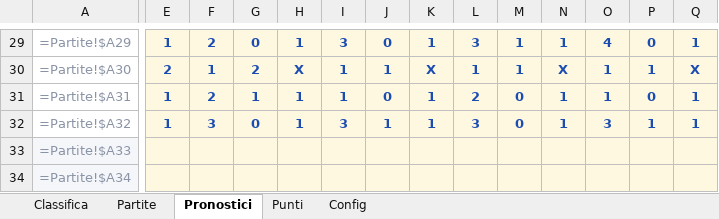
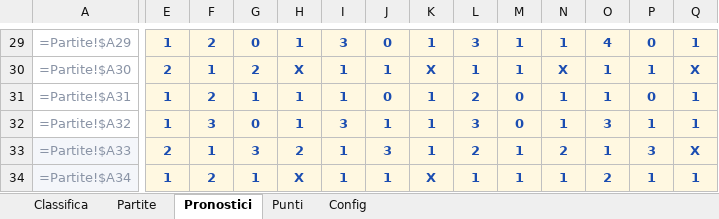
Before and after one commit to FedericoCimatti/ovalmo, an Excel workbook: docs/Trofeo_Ovalmo.xlsx, sheet Pronostici, drawn as a sheet; only a part is shown, gaps mark what is left out; values as stored, in another font and other column widths than the file's, no borders; formulas without a stored value are shown as written; the diff covers the shown part only; the diff names each change by its address in the sheet, - before the commit and + after, or states it on an @@ line.

```diff
--- a/docs/Trofeo_Ovalmo.xlsx (sheet Pronostici)
+++ b/docs/Trofeo_Ovalmo.xlsx (sheet Pronostici)
-E33: (empty)
+E33: 2
-F33: (empty)
+F33: 1
-G33: (empty)
+G33: 3
-H33: (empty)
+H33: 2
-I33:I34: (empty)
+I33:I34: 1
-J33: (empty)
+J33: 3
-K33: (empty)
+K33: 1
-L33: (empty)
+L33: 2
-M33:M34: (empty)
+M33:M34: 1
-N33: (empty)
+N33: 2
-O33: (empty)
+O33: 1
-P33: (empty)
+P33: 3
-Q33: (empty)
+Q33: X
-E34: (empty)
+E34: 1
-F34: (empty)
+F34: 2
-G34: (empty)
+G34: 1
-H34: (empty)
+H34: X
-J34: (empty)
+J34: 1
-K34: (empty)
+K34: X
-L34: (empty)
+L34: 1
-N34: (empty)
+N34: 1
-O34: (empty)
+O34: 2
-P34: (empty)
+P34: 1
-Q34: (empty)
+Q34: 1
```
Also changed, not shown: 124 edited cells elsewhere in this sheet, 3 other files.
